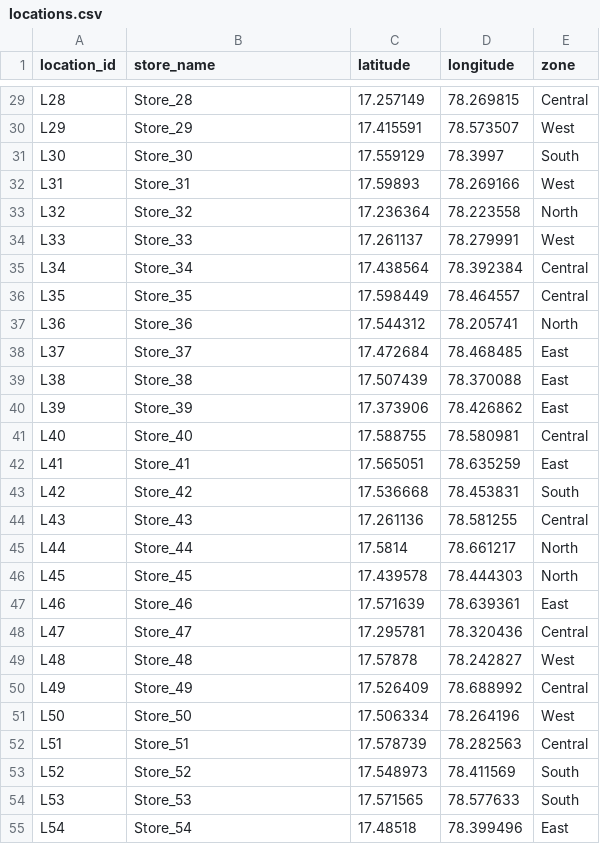
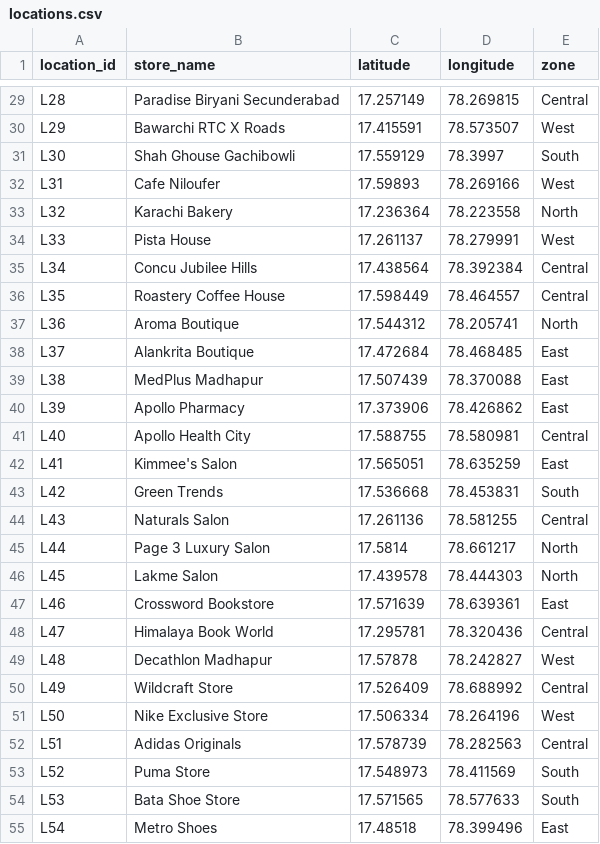
Before and after one commit to chaithanya-kumar-natukula-712nck/AI-Route-Optimizer, a CSV file: data/locations.csv, drawn as a sheet; only a part is shown, gaps mark what is left out; the diff covers the shown part only; the diff names each change by its address in the sheet, - before the commit and + after, or states it on an @@ line.

Commit message:
Given store_names instead of store1,store2..

```diff
--- a/data/locations.csv
+++ b/data/locations.csv
-B29 (store_name): Store_28
+B29 (store_name): Paradise Biryani Secunderabad
-B30 (store_name): Store_29
+B30 (store_name): Bawarchi RTC X Roads
-B31 (store_name): Store_30
+B31 (store_name): Shah Ghouse Gachibowli
-B32 (store_name): Store_31
+B32 (store_name): Cafe Niloufer
-B33 (store_name): Store_32
+B33 (store_name): Karachi Bakery
-B34 (store_name): Store_33
+B34 (store_name): Pista House
-B35 (store_name): Store_34
+B35 (store_name): Concu Jubilee Hills
-B36 (store_name): Store_35
+B36 (store_name): Roastery Coffee House
-B37 (store_name): Store_36
+B37 (store_name): Aroma Boutique
-B38 (store_name): Store_37
+B38 (store_name): Alankrita Boutique
-B39 (store_name): Store_38
+B39 (store_name): MedPlus Madhapur
-B40 (store_name): Store_39
+B40 (store_name): Apollo Pharmacy
-B41 (store_name): Store_40
+B41 (store_name): Apollo Health City
-B42 (store_name): Store_41
+B42 (store_name): Kimmee's Salon
-B43 (store_name): Store_42
+B43 (store_name): Green Trends
-B44 (store_name): Store_43
+B44 (store_name): Naturals Salon
-B45 (store_name): Store_44
+B45 (store_name): Page 3 Luxury Salon
-B46 (store_name): Store_45
+B46 (store_name): Lakme Salon
-B47 (store_name): Store_46
+B47 (store_name): Crossword Bookstore
-B48 (store_name): Store_47
+B48 (store_name): Himalaya Book World
-B49 (store_name): Store_48
+B49 (store_name): Decathlon Madhapur
-B50 (store_name): Store_49
+B50 (store_name): Wildcraft Store
-B51 (store_name): Store_50
+B51 (store_name): Nike Exclusive Store
-B52 (store_name): Store_51
+B52 (store_name): Adidas Originals
-B53 (store_name): Store_52
+B53 (store_name): Puma Store
-B54 (store_name): Store_53
+B54 (store_name): Bata Shoe Store
-B55 (store_name): Store_54
+B55 (store_name): Metro Shoes
```
Also changed, not shown: 33 edited cells elsewhere in this file, 2 other files.
